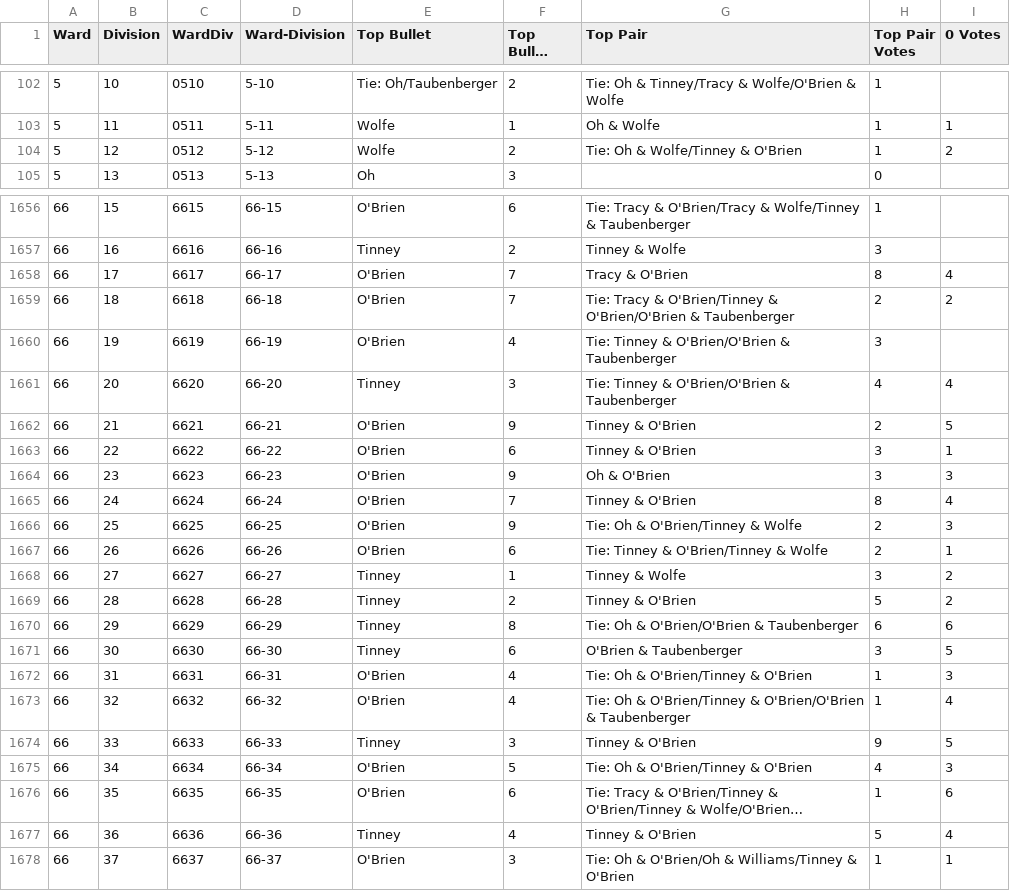
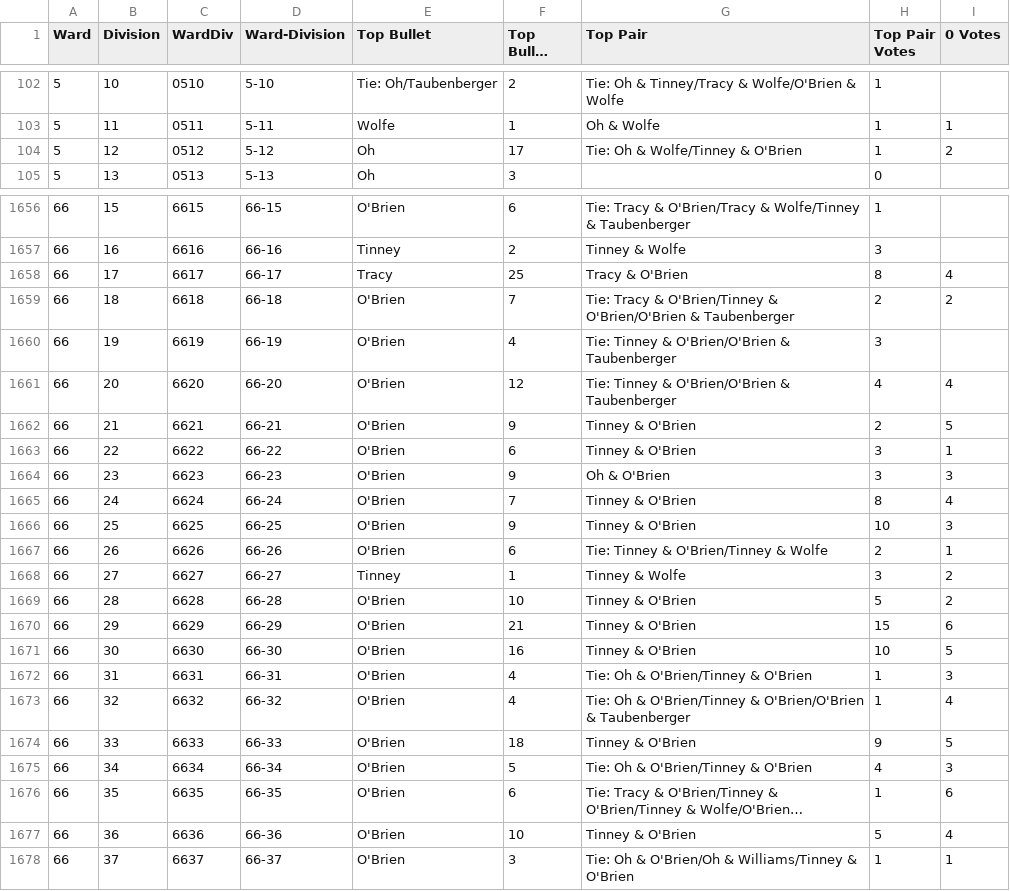
Before and after one commit to CityOfPhiladelphia/bullet-voting, a CSV file: data/rep_processed_divisions.csv, drawn as a sheet; only a part is shown, gaps mark what is left out; long unchanged cells end in …; the diff covers the shown part only; the diff names each change by its address in the sheet, - before the commit and + after, or states it on an @@ line.

```diff
--- a/data/rep_processed_divisions.csv
+++ b/data/rep_processed_divisions.csv
-E104 (Top Bullet): Wolfe
+E104 (Top Bullet): Oh
-F104 (Top Bullet Votes): 2
+F104 (Top Bullet Votes): 17
-E1658 (Top Bullet): O'Brien
+E1658 (Top Bullet): Tracy
-F1658 (Top Bullet Votes): 7
+F1658 (Top Bullet Votes): 25
-E1661 (Top Bullet): Tinney
+E1661 (Top Bullet): O'Brien
-F1661 (Top Bullet Votes): 3
+F1661 (Top Bullet Votes): 12
-G1666 (Top Pair): Tie: Oh & O'Brien/Tinney & Wolfe
+G1666 (Top Pair): Tinney & O'Brien
-H1666 (Top Pair Votes): 2
+H1666 (Top Pair Votes): 10
-E1669:E1671 (Top Bullet): Tinney
+E1669:E1671 (Top Bullet): O'Brien
-F1669 (Top Bullet Votes): 2
+F1669 (Top Bullet Votes): 10
-F1670 (Top Bullet Votes): 8
+F1670 (Top Bullet Votes): 21
-G1670 (Top Pair): Tie: Oh & O'Brien/O'Brien & Taubenberger
+G1670 (Top Pair): Tinney & O'Brien
-H1670 (Top Pair Votes): 6
+H1670 (Top Pair Votes): 15
-F1671 (Top Bullet Votes): 6
+F1671 (Top Bullet Votes): 16
-G1671 (Top Pair): O'Brien & Taubenberger
+G1671 (Top Pair): Tinney & O'Brien
-H1671 (Top Pair Votes): 3
+H1671 (Top Pair Votes): 10
-E1674 (Top Bullet): Tinney
+E1674 (Top Bullet): O'Brien
-F1674 (Top Bullet Votes): 3
+F1674 (Top Bullet Votes): 18
-E1677 (Top Bullet): Tinney
+E1677 (Top Bullet): O'Brien
-F1677 (Top Bullet Votes): 4
+F1677 (Top Bullet Votes): 10
```
Also changed, not shown: 28 edited cells elsewhere in this file, data/dem_processed_divisions.csv, 2 other files.
